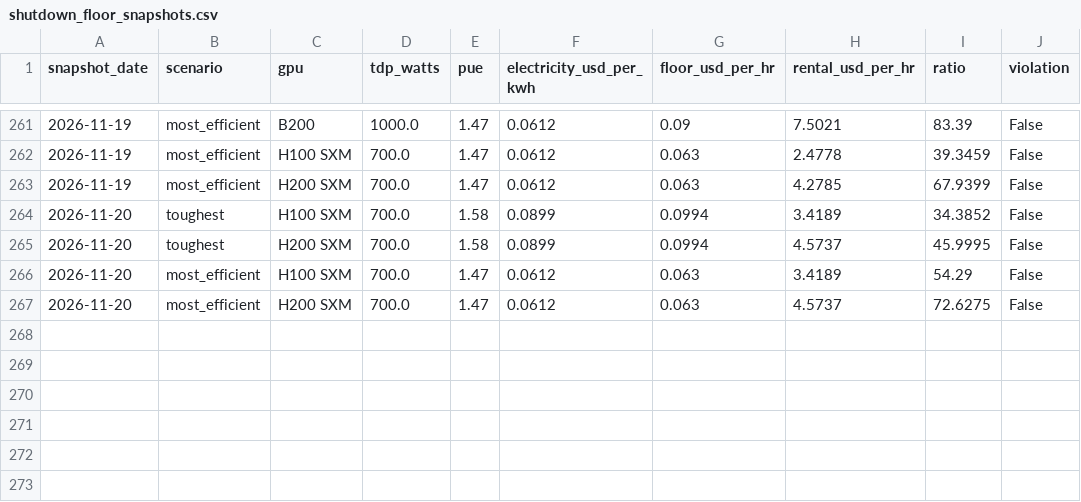
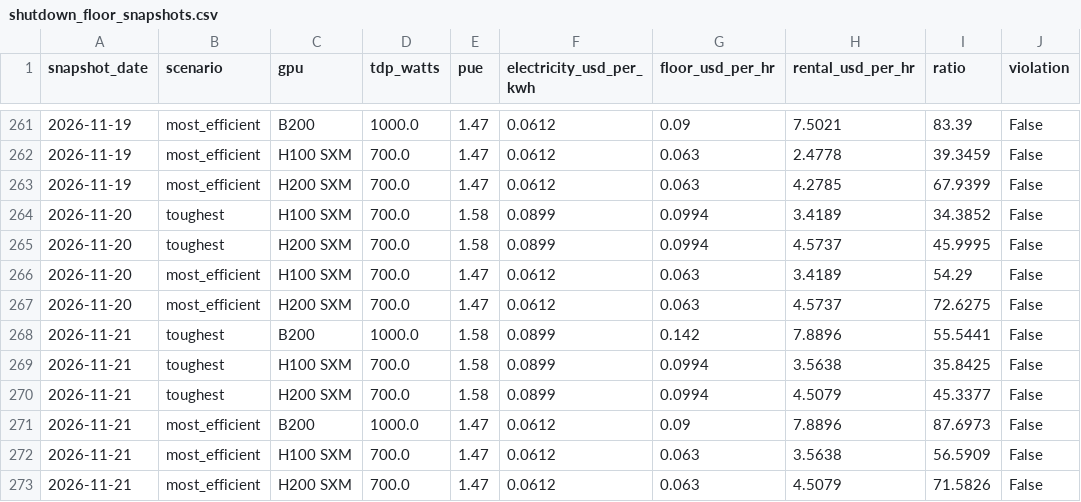
Before and after one commit to hridmod/compute-trading, a CSV file: shutdown_floor/data/history/shutdown_floor_snapshots.csv, drawn as a sheet; only a part is shown, gaps mark what is left out.

```diff
--- a/shutdown_floor/data/history/shutdown_floor_snapshots.csv
+++ b/shutdown_floor/data/history/shutdown_floor_snapshots.csv
@@ -267 +267,7 @@ snapshot_date,scenario,gpu,tdp_watts,pue,electricity_usd_per_kwh,floor_usd_per_h
 2026-11-20,most_efficient,H200 SXM,700.0,1.47,0.0612,0.063,4.5737,72.6275,False
+2026-11-21,toughest,B200,1000.0,1.58,0.0899,0.142,7.8896,55.5441,False
+2026-11-21,toughest,H100 SXM,700.0,1.58,0.0899,0.0994,3.5638,35.8425,False
+2026-11-21,toughest,H200 SXM,700.0,1.58,0.0899,0.0994,4.5079,45.3377,False
+2026-11-21,most_efficient,B200,1000.0,1.47,0.0612,0.09,7.8896,87.6973,False
+2026-11-21,most_efficient,H100 SXM,700.0,1.47,0.0612,0.063,3.5638,56.5909,False
+2026-11-21,most_efficient,H200 SXM,700.0,1.47,0.0612,0.063,4.5079,71.5826,False
```
Also changed, not shown: substitution_ceiling/data/history/substitution_snapshots.csv, substitution_ceiling/data/history/supply_signals.csv, 6 other files.
